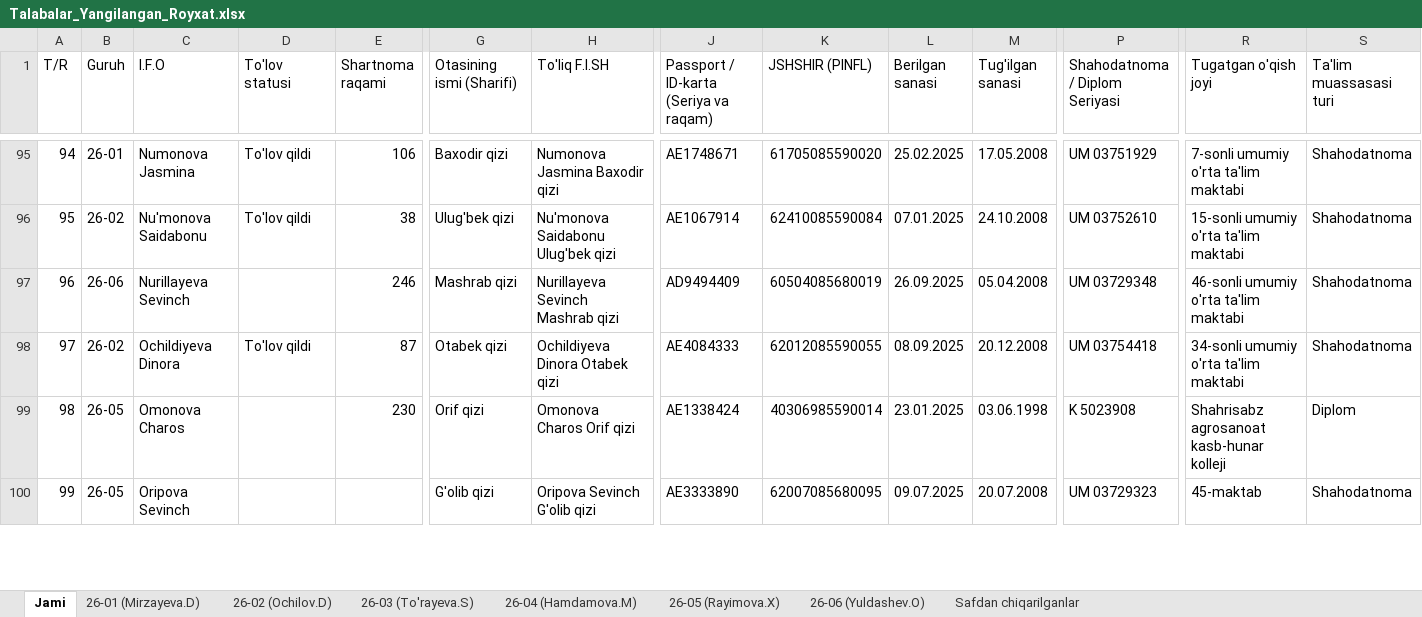
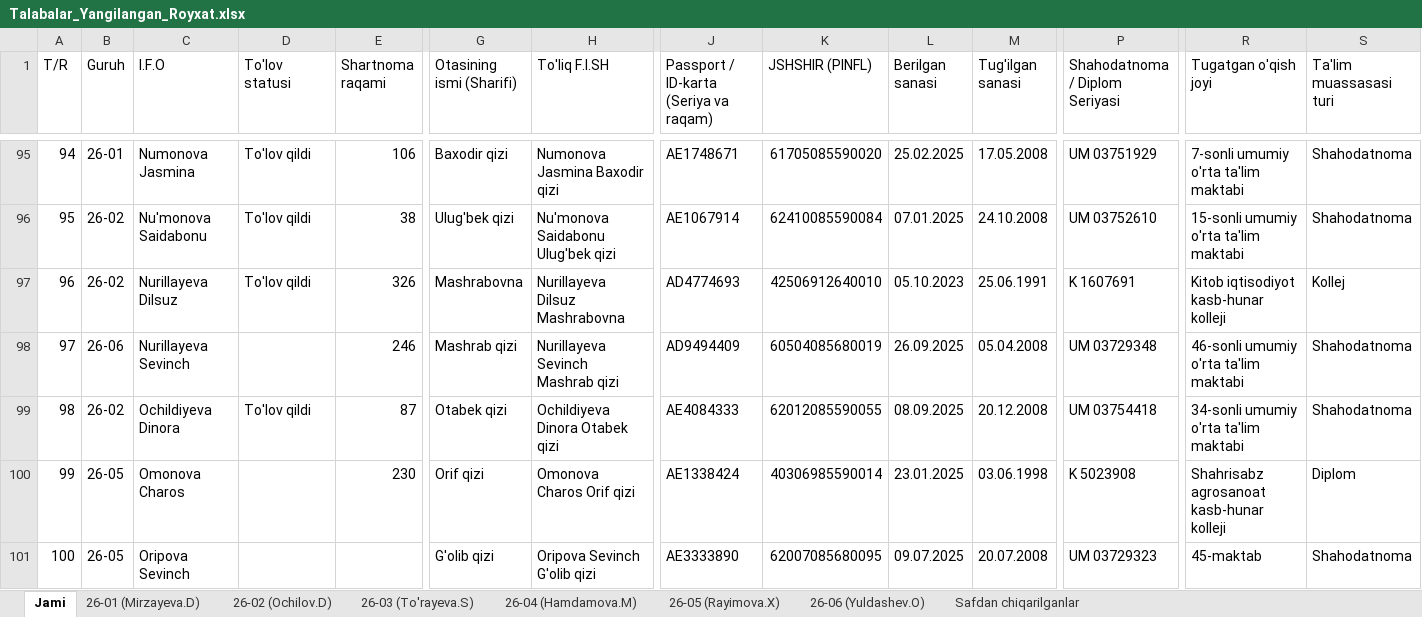
Before and after one commit to ozodbeknapasov007-dotcom/talabalar-jadvali, an Excel workbook: data/Talabalar_Yangilangan_Royxat.xlsx, sheet Jami, drawn as a sheet; only a part is shown, gaps mark what is left out; values as stored, in another font and other column widths than the file's, no cell formats; addresses are those after the commit; rows hold the shown columns only; the diff names each change by its address in the sheet, - before the commit and + after, or states it on an @@ line.

Commit message:
Auto: talaba ma'lumotlari yangilandi (2026-09-29 13:56:01)

```diff
--- a/data/Talabalar_Yangilangan_Royxat.xlsx (sheet Jami)
+++ b/data/Talabalar_Yangilangan_Royxat.xlsx (sheet Jami)
+row 97: 96 | 26-02 | Nurillayeva Dilsuz | To'lov qildi | 326 | Mashrabovna | Nurillayeva Dilsuz Mashrabovna | AD4774693 | 42506912640010 | 05.10.2023 | 25.06.1991 | K 1607691 | Kitob iqtisodiyot kasb-hunar kolleji | Kollej
@@ column A (T/R) renumbered from row 98 down @@
```
Also changed, not shown: sheet 26-02 (Ochilov.D), cell formats, qayta_tekshiruv/Talabalar_Yangilangan_Royxat.xlsx, 11 other files.
